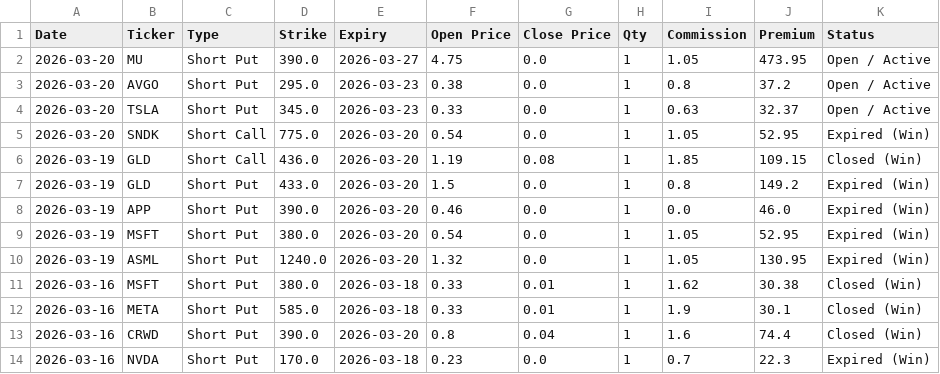
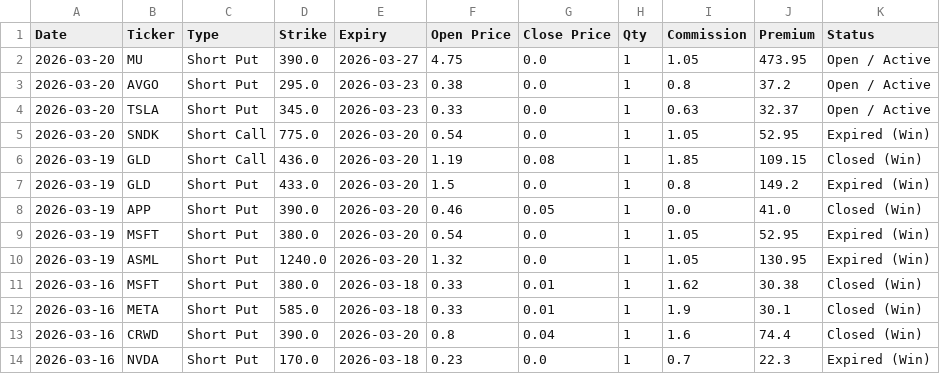
Before and after one commit to wongtszzz/short-put-analyzer, a CSV file: lucky_ledger.csv, drawn as a sheet; only a part is shown.

Commit message:
Ledger Auto-Sync: 2026-03-21 20:31:09

```diff
--- a/lucky_ledger.csv
+++ b/lucky_ledger.csv
@@ -7,3 +7,3 @@ Date,Ticker,Type,Strike,Expiry,Open Price,Close Price,Qty,Commission,Premium,Sta
 2026-03-19,GLD,Short Put,433.0,2026-03-20,1.5,0.0,1,0.8,149.2,Expired (Win)
-2026-03-19,APP,Short Put,390.0,2026-03-20,0.46,0.0,1,0.0,46.0,Expired (Win)
+2026-03-19,APP,Short Put,390.0,2026-03-20,0.46,0.05,1,0.0,41.0,Closed (Win)
 2026-03-19,MSFT,Short Put,380.0,2026-03-20,0.54,0.0,1,1.05,52.95,Expired (Win)
```
